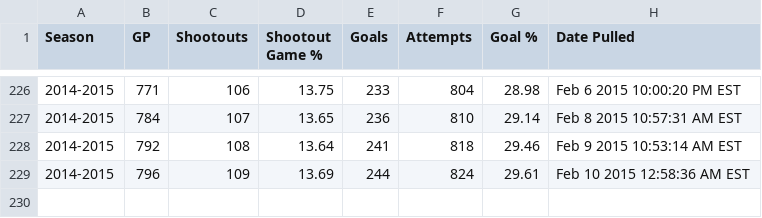
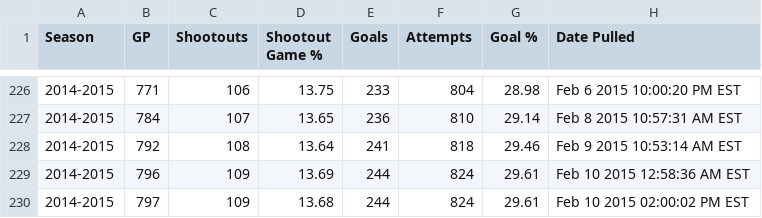
Before and after one commit to pyreking/Shootout, a CSV file: summary/change_log.csv, drawn as a sheet; only a part is shown, gaps mark what is left out; the diff names each change by its address in the sheet, - before the commit and + after, or states it on an @@ line.

```diff
--- a/summary/change_log.csv
+++ b/summary/change_log.csv
+row 230: 2014-2015 | 797 | 109 | 13.68 | 244 | 824 | 29.61 | Feb 10 2015 02:00:02 PM EST
```
Also changed, not shown: shots/shots.csv, summary/current.csv, 4 other files.
